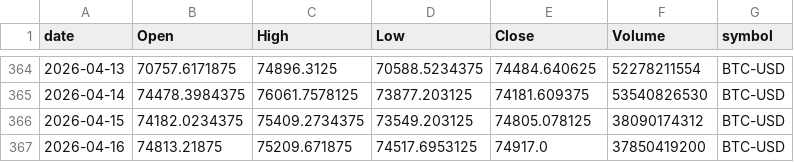
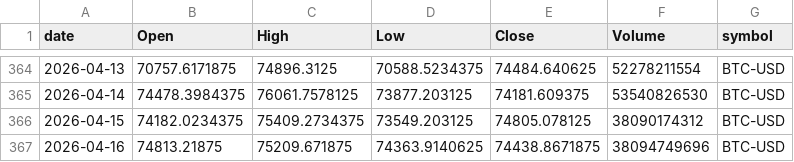
Before and after one commit to jauresfranck/pipeline_donnes-collectes_nettoye, a CSV file: data/BTC-USD.csv, drawn as a sheet; only a part is shown, gaps mark what is left out.

```diff
--- a/data/BTC-USD.csv
+++ b/data/BTC-USD.csv
@@ -366,2 +366,2 @@ date,Open,High,Low,Close,Volume,symbol
 2026-04-15,74182.0234375,75409.2734375,73549.203125,74805.078125,38090174312,BTC-USD
-2026-04-16,74813.21875,75209.671875,74517.6953125,74917.0,37850419200,BTC-USD
+2026-04-16,74813.21875,75209.671875,74363.9140625,74438.8671875,38094749696,BTC-USD
```
Also changed, not shown: data/ALL_YFINANCE.csv, data/GOOGL.csv, 7 other files.
